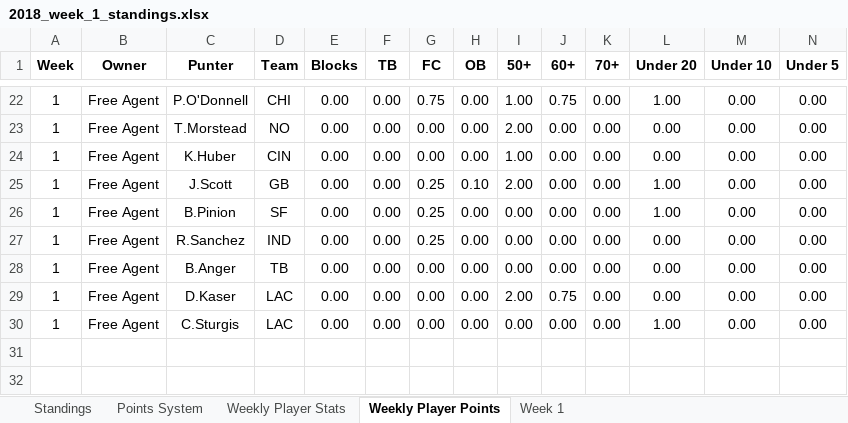
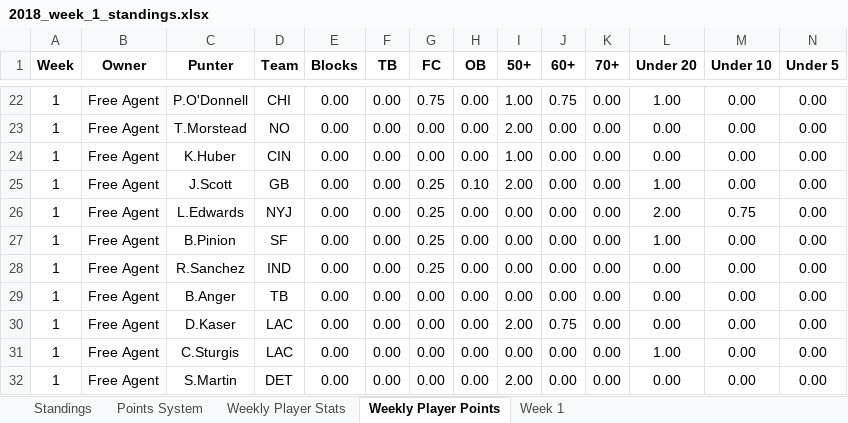
Before and after one commit to davidlevine22/punters_league, an Excel workbook: 2018/league/alpha/data/standings/2018_week_1_standings.xlsx, sheet Weekly Player Points, drawn as a sheet; only a part is shown, gaps mark what is left out; values as stored, in another font and other column widths than the file's, no borders; rows hold the shown columns only; the diff names each change by its address in the sheet, - before the commit and + after, or states it on an @@ line.

```diff
--- a/2018/league/alpha/data/standings/2018_week_1_standings.xlsx (sheet Weekly Player Points)
+++ b/2018/league/alpha/data/standings/2018_week_1_standings.xlsx (sheet Weekly Player Points)
+row 26: 1 | Free Agent | L.Edwards | NYJ | 0.00 | 0.00 | 0.25 | 0.00 | 0.00 | 0.00 | 0.00 | 2.00 | 0.75 | 0.00
+row 32: 1 | Free Agent | S.Martin | DET | 0.00 | 0.00 | 0.00 | 0.00 | 2.00 | 0.00 | 0.00 | 0.00 | 0.00 | 0.00
```
Also changed, not shown: sheet Week 1, sheet Weekly Player Stats, 9 other files.
